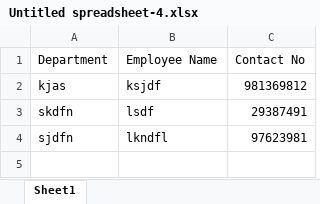
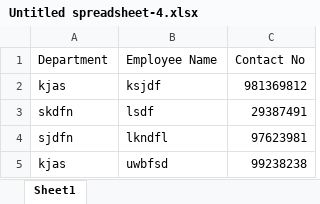
Before and after one commit to Kaushiks4/balaji-vehicles, an Excel workbook: uploads/Untitled spreadsheet-4.xlsx, sheet Sheet1, drawn as a sheet; values as stored, in another font and other column widths than the file's, no borders; charts and pictures not drawn; the diff names each change by its address in the sheet, - before the commit and + after, or states it on an @@ line.

```diff
--- a/uploads/Untitled spreadsheet-4.xlsx (sheet Sheet1)
+++ b/uploads/Untitled spreadsheet-4.xlsx (sheet Sheet1)
+row 5: kjas | uwbfsd | 99238238
```
Also changed, not shown: 3 other files.
